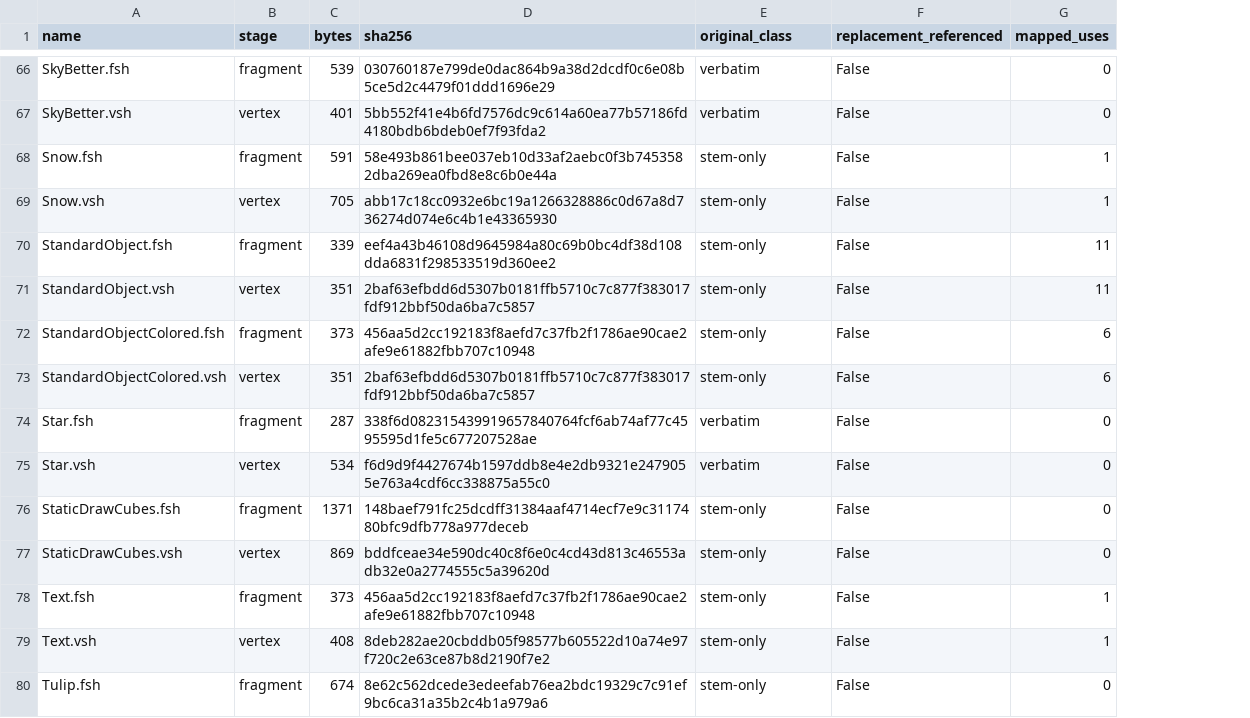
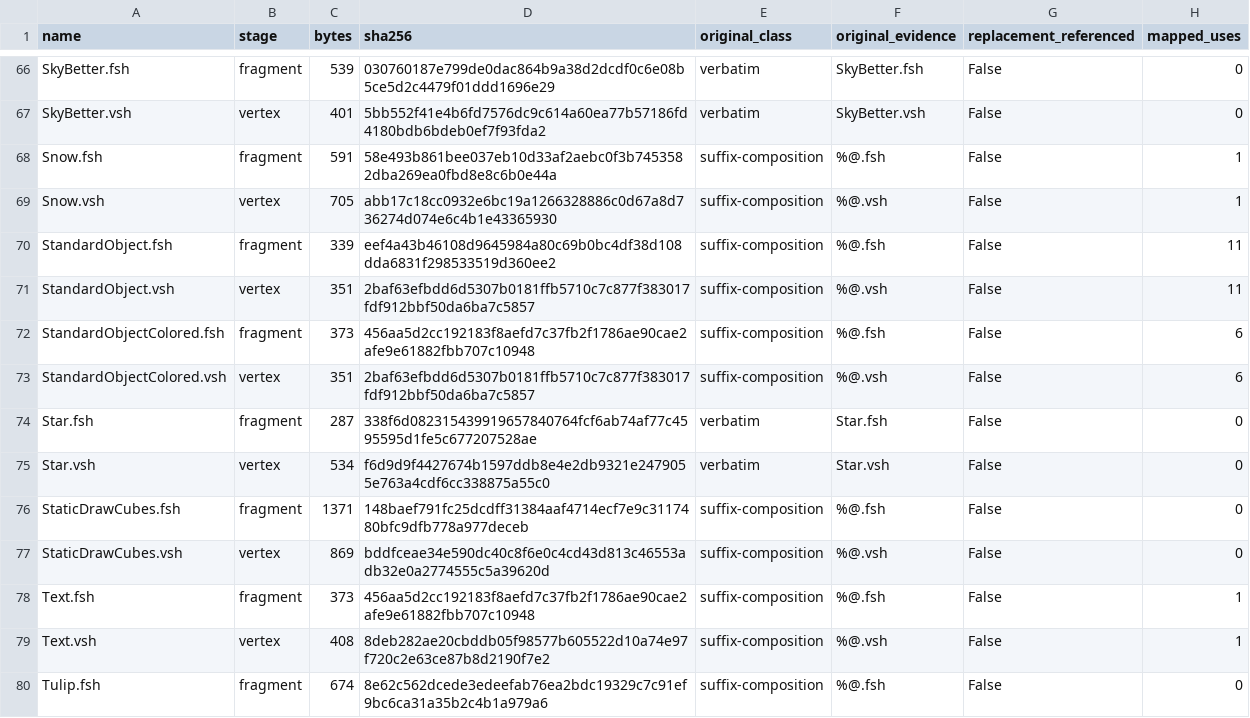
Before and after one commit to Gong-Mi/The_Blockheads_Rebuild, a TSV file: reconstruction/reverse-v3/native/shader_asset_coverage.tsv, drawn as a sheet; only a part is shown, gaps mark what is left out; the diff covers the shown part only; the diff names each change by its address in the sheet, - before the commit and + after, or states it on an @@ line.

```diff
--- a/reconstruction/reverse-v3/native/shader_asset_coverage.tsv
+++ b/reconstruction/reverse-v3/native/shader_asset_coverage.tsv
+column F (original_evidence), rows 66-80: SkyBetter.fsh | SkyBetter.vsh | %@.fsh | %@.vsh | %@.fsh | %@.vsh | %@.fsh | %@.vsh | Star.fsh | Star.vsh | %@.fsh | %@.vsh | %@.fsh | %@.vsh | %@.fsh
-E68:E73 (original_class): stem-only
+E68:E73 (original_class): suffix-composition
-E76:E80 (original_class): stem-only
+E76:E80 (original_class): suffix-composition
```
Also changed, not shown: 59 edited cells elsewhere in this file, reconstruction/reverse-v3/native/audio_asset_coverage.tsv, 10 other files.
